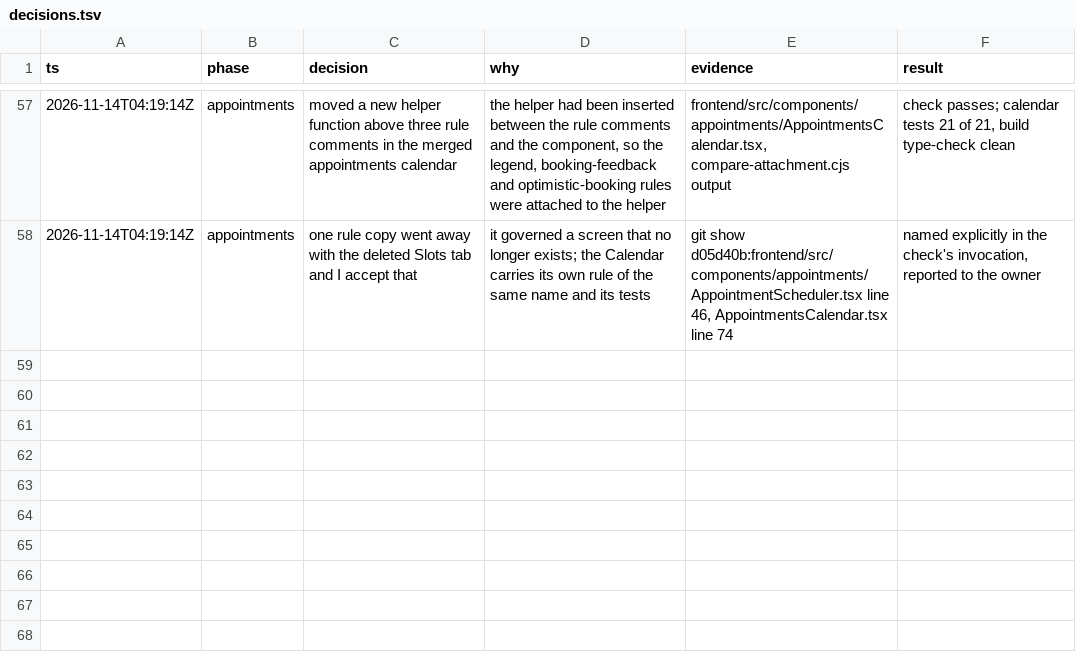
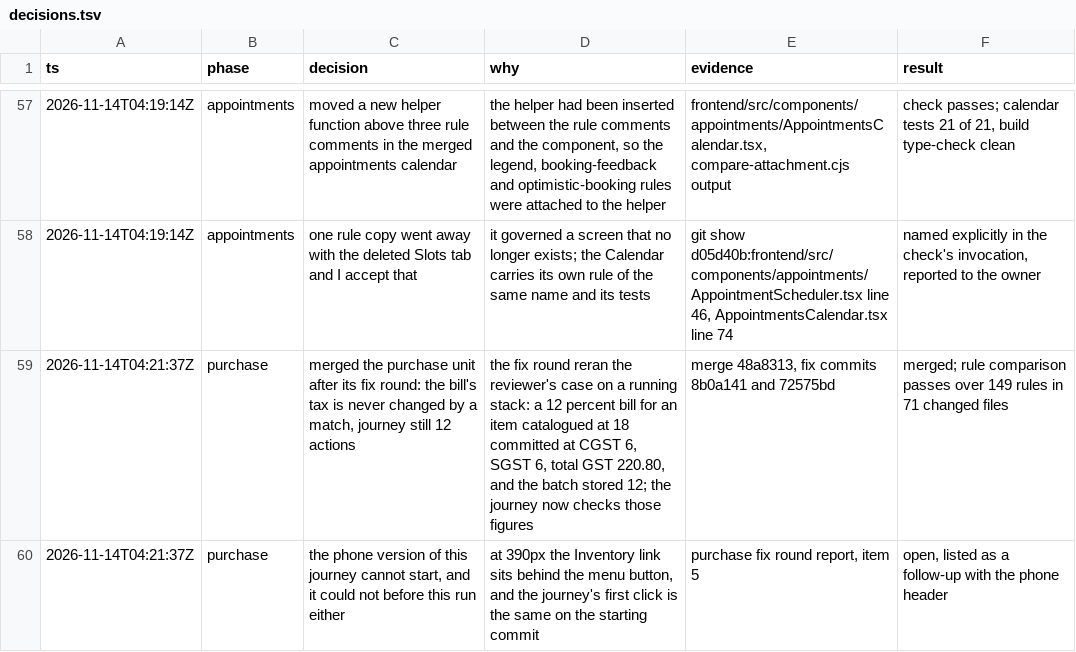
Before and after one commit to nareshshah139/Clinic_Management_System, a TSV file: docs/ux-flow/decisions.tsv, drawn as a sheet; only a part is shown, gaps mark what is left out.

```diff
--- a/docs/ux-flow/decisions.tsv
+++ b/docs/ux-flow/decisions.tsv
@@ -58 +58,3 @@ ts	phase	decision	why	evidence	result
 2026-11-14T04:19:14Z	appointments	one rule copy went away with the deleted Slots tab and I accept that	it governed a screen that no longer exists; the Calendar carries its own rule of the same name and its tests	git show d05d40b:frontend/src/components/appointments/AppointmentScheduler.tsx line 46, AppointmentsCalendar.tsx line 74	named explicitly in the check's invocation, reported to the owner
+2026-11-14T04:21:37Z	purchase	merged the purchase unit after its fix round: the bill's tax is never changed by a match, journey still 12 actions	the fix round reran the reviewer's case on a running stack: a 12 percent bill for an item catalogued at 18 committed at CGST 6, SGST 6, total GST 220.80, and the batch stored 12; the journey now checks those figures	merge 48a8313, fix commits 8b0a141 and 72575bd	merged; rule comparison passes over 149 rules in 71 changed files
+2026-11-14T04:21:37Z	purchase	the phone version of this journey cannot start, and it could not before this run either	at 390px the Inventory link sits behind the menu button, and the journey's first click is the same on the starting commit	purchase fix round report, item 5	open, listed as a follow-up with the phone header
```
